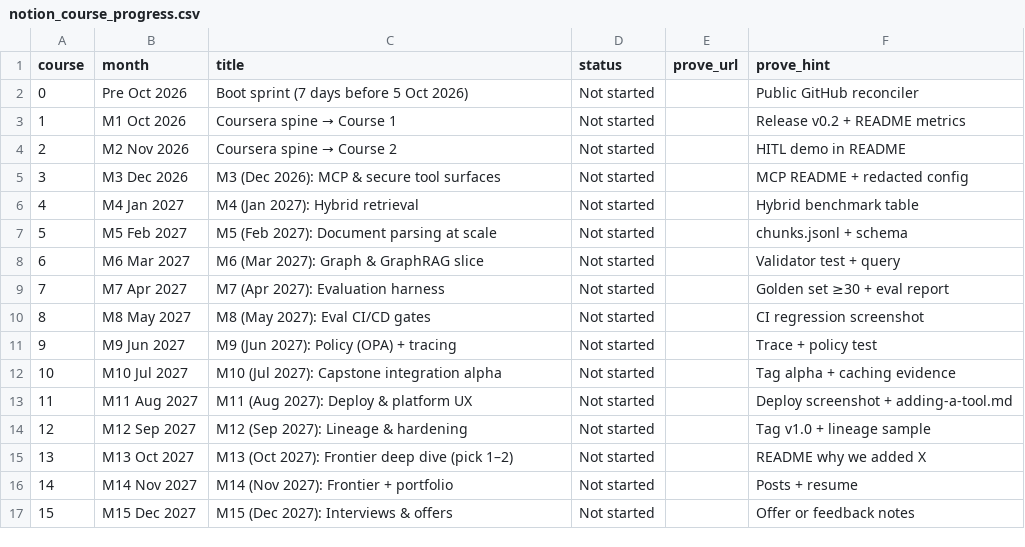
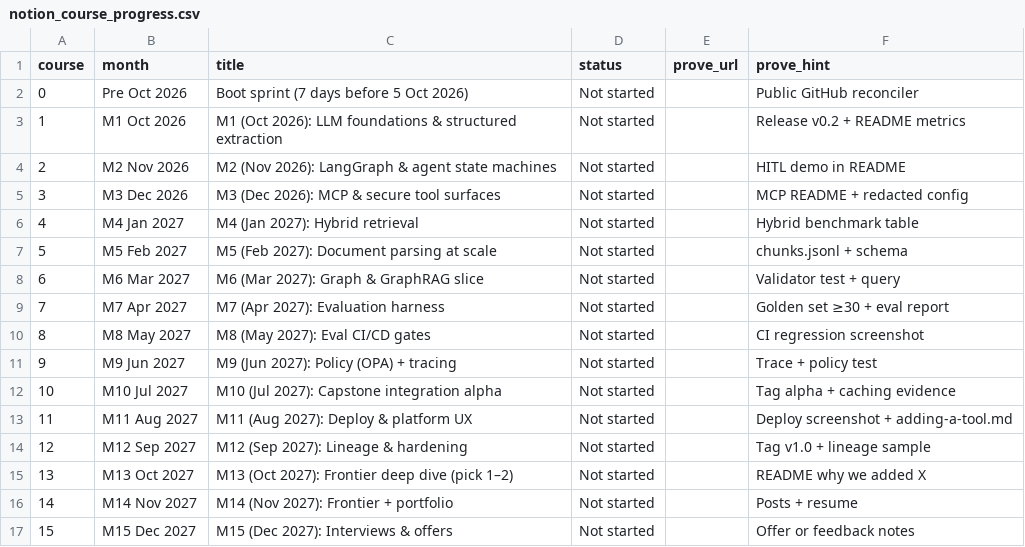
Before and after one commit to harishrajoori/ai-engineer-roadmap, a CSV file: data/notion_course_progress.csv, drawn as a sheet.

```diff
--- a/data/notion_course_progress.csv
+++ b/data/notion_course_progress.csv
@@ -2,4 +2,4 @@ course,month,title,status,prove_url,prove_hint
 0,Pre Oct 2026,Boot sprint (7 days before 5 Oct 2026),Not started,,Public GitHub reconciler
-1,M1 Oct 2026,Coursera spine → Course 1,Not started,,Release v0.2 + README metrics
-2,M2 Nov 2026,Coursera spine → Course 2,Not started,,HITL demo in README
+1,M1 Oct 2026,M1 (Oct 2026): LLM foundations & structured extraction,Not started,,Release v0.2 + README metrics
+2,M2 Nov 2026,M2 (Nov 2026): LangGraph & agent state machines,Not started,,HITL demo in README
 3,M3 Dec 2026,M3 (Dec 2026): MCP & secure tool surfaces,Not started,,MCP README + redacted config
```
Also changed, not shown: data/notion_lessons.csv, 9 other files.
